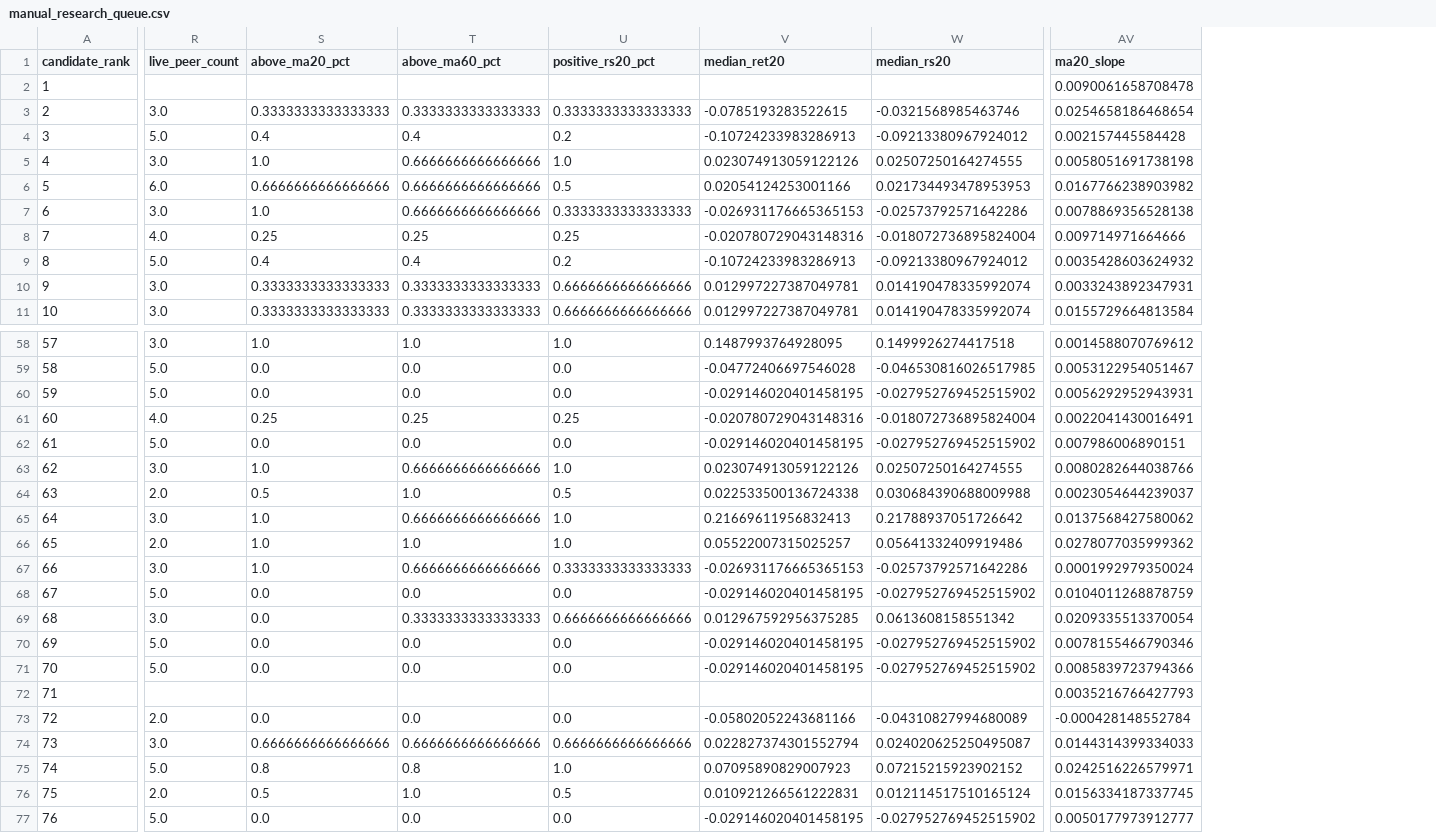
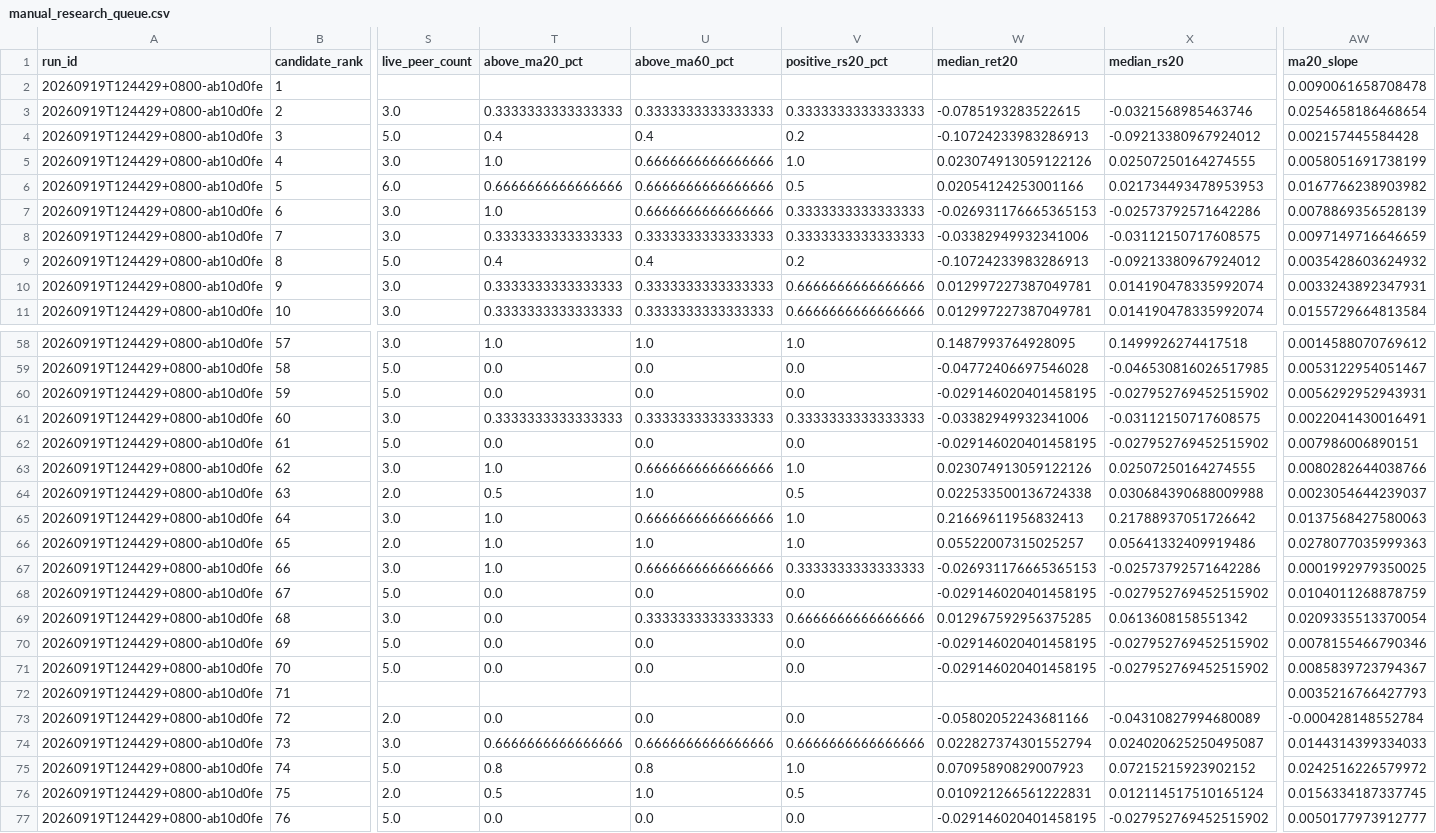
Before and after one commit to pa45251/alpha-hunter-v2, a CSV file: output/manual_research_queue.csv, drawn as a sheet; only a part is shown, gaps mark what is left out; addresses are those after the commit; the diff covers the shown part only; the diff names each change by its address in the sheet, - before the commit and + after, or states it on an @@ line.

```diff
--- a/output/manual_research_queue.csv
+++ b/output/manual_research_queue.csv
+column A (run_id), rows 2-11: all 20260919T124429+0800-ab10d0fe; rows 58-77: all 20260919T124429+0800-ab10d0fe
-AW5 (ma20_slope): 0.0058051691738198
+AW5 (ma20_slope): 0.0058051691738199
-AW7 (ma20_slope): 0.0078869356528138
+AW7 (ma20_slope): 0.0078869356528139
-S8 (live_peer_count): 4.0
+S8 (live_peer_count): 3.0
-T8 (above_ma20_pct): 0.25
+T8 (above_ma20_pct): 0.3333333333333333
-U8 (above_ma60_pct): 0.25
+U8 (above_ma60_pct): 0.3333333333333333
-V8 (positive_rs20_pct): 0.25
+V8 (positive_rs20_pct): 0.3333333333333333
-W8 (median_ret20): -0.020780729043148316
+W8 (median_ret20): -0.03382949932341006
-X8 (median_rs20): -0.018072736895824004
+X8 (median_rs20): -0.03112150717608575
-AW8 (ma20_slope): 0.009714971664666
+AW8 (ma20_slope): 0.0097149716646659
-S61 (live_peer_count): 4.0
+S61 (live_peer_count): 3.0
-T61 (above_ma20_pct): 0.25
+T61 (above_ma20_pct): 0.3333333333333333
-U61 (above_ma60_pct): 0.25
+U61 (above_ma60_pct): 0.3333333333333333
-V61 (positive_rs20_pct): 0.25
+V61 (positive_rs20_pct): 0.3333333333333333
-W61 (median_ret20): -0.020780729043148316
+W61 (median_ret20): -0.03382949932341006
-X61 (median_rs20): -0.018072736895824004
+X61 (median_rs20): -0.03112150717608575
-AW65 (ma20_slope): 0.0137568427580062
+AW65 (ma20_slope): 0.0137568427580063
-AW66 (ma20_slope): 0.0278077035999362
+AW66 (ma20_slope): 0.0278077035999363
-AW67 (ma20_slope): 0.0001992979350024
+AW67 (ma20_slope): 0.0001992979350025
-AW71 (ma20_slope): 0.0085839723794366
+AW71 (ma20_slope): 0.0085839723794367
-AW75 (ma20_slope): 0.0242516226579971
+AW75 (ma20_slope): 0.0242516226579972
```
Also changed, not shown: 18 edited cells elsewhere in this file, output/causal_graph_audit.csv, output/discovery_snapshot.csv, 15 other files.
